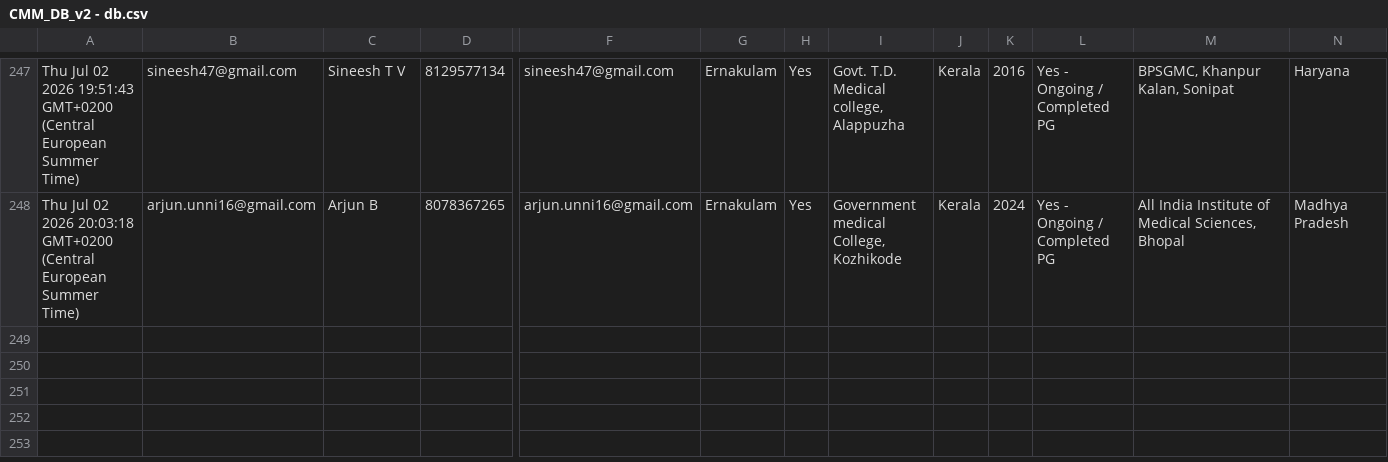
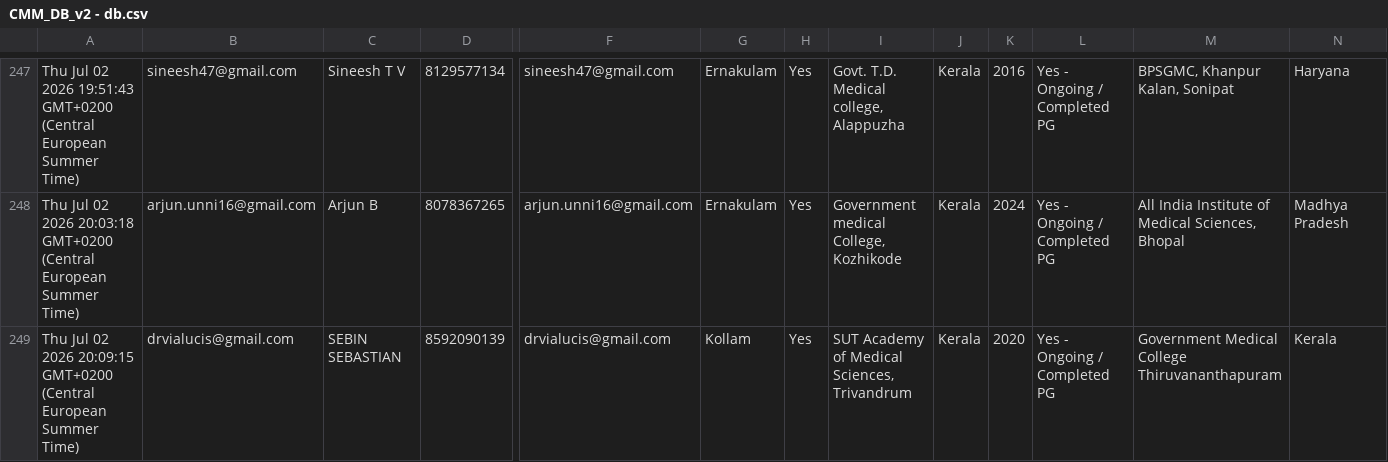
Before and after one commit to SharanStudio/cmmdb, a CSV file: CMM_DB_v2 - db.csv, drawn as a sheet; only a part is shown, gaps mark what is left out; rows hold the shown columns only; the diff names each change by its address in the sheet, - before the commit and + after, or states it on an @@ line.

Commit message:
Auto-update DB: 7/2/2026, 8:13:26 PM

```diff
--- a/CMM_DB_v2 - db.csv
+++ b/CMM_DB_v2 - db.csv
+row 249: Thu Jul 02 2026 20:09:15 GMT+0200 (Central European Summer Time) | drvialucis@gmail.com | SEBIN SEBASTIAN | 8592090139 | drvialucis@gmail.com | Kollam | Yes | SUT Academy of Medical Sciences, Trivandrum | Kerala | 2020 | Yes - Ongoing / Completed PG | Government Medical College Thiruvananthapuram | Kerala
```
